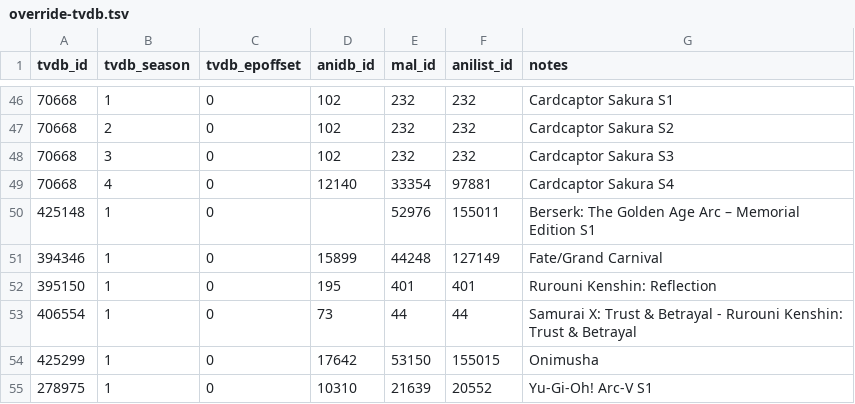
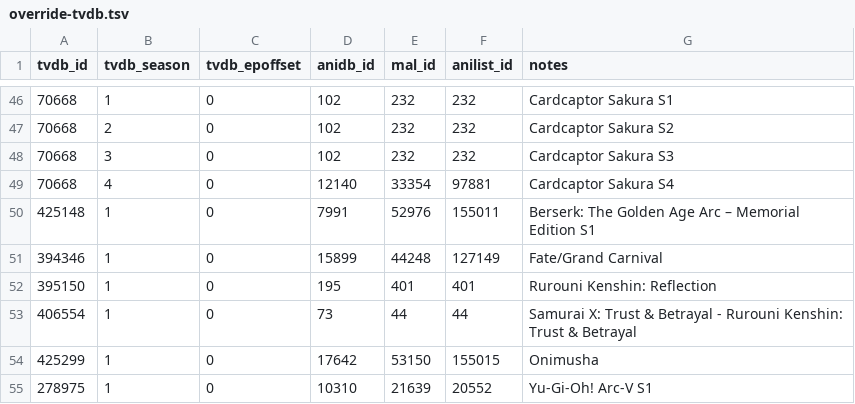
Before and after one commit to Arial-Z/Animes-ID, a TSV file: override/override-tvdb.tsv, drawn as a sheet; only a part is shown, gaps mark what is left out.

Commit message:
Update override-tvdb.tsv
Add anidb id fo Berserk The Golden Age Arc S1

```diff
--- a/override/override-tvdb.tsv
+++ b/override/override-tvdb.tsv
@@ -49,3 +49,3 @@ tvdb_id	tvdb_season	tvdb_epoffset	anidb_id	mal_id	anilist_id	notes
 70668	4	0	12140	33354	97881	Cardcaptor Sakura S4
-425148	1	0		52976	155011	Berserk: The Golden Age Arc – Memorial Edition S1
+425148	1	0	7991	52976	155011	Berserk: The Golden Age Arc – Memorial Edition S1
 394346	1	0	15899	44248	127149	Fate/Grand Carnival
```
